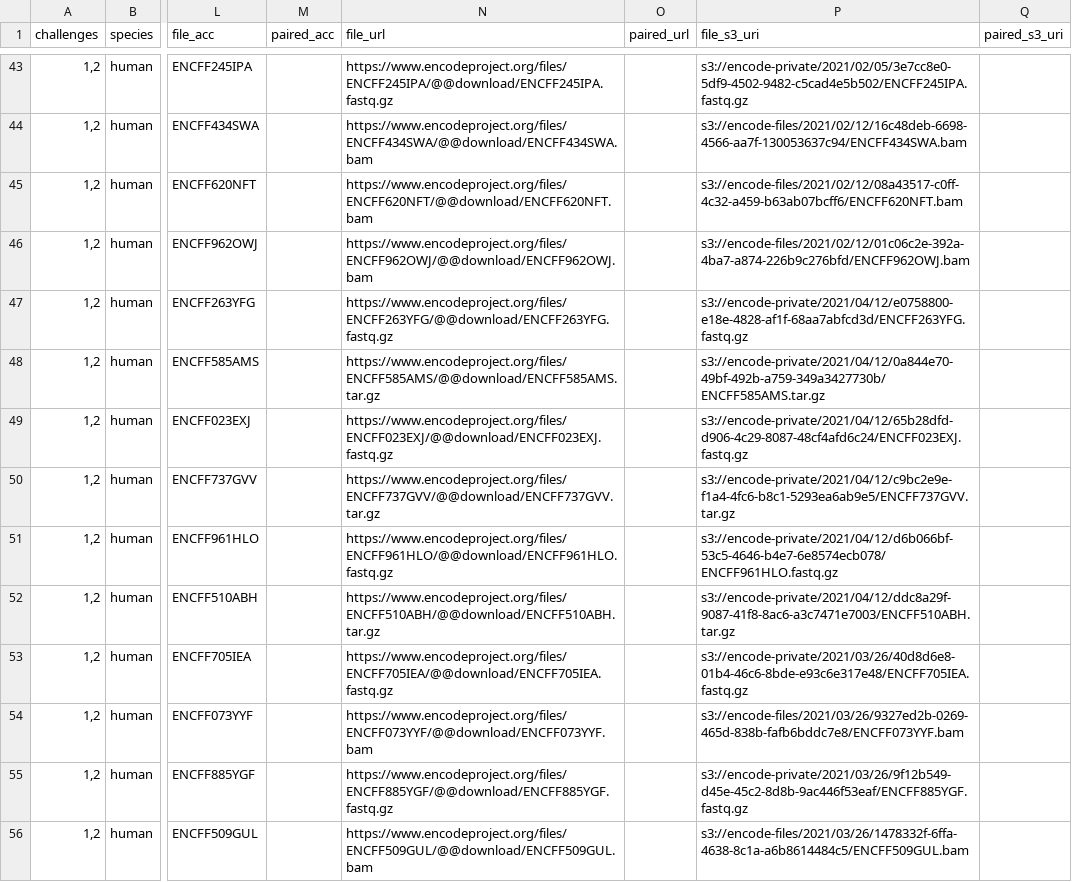
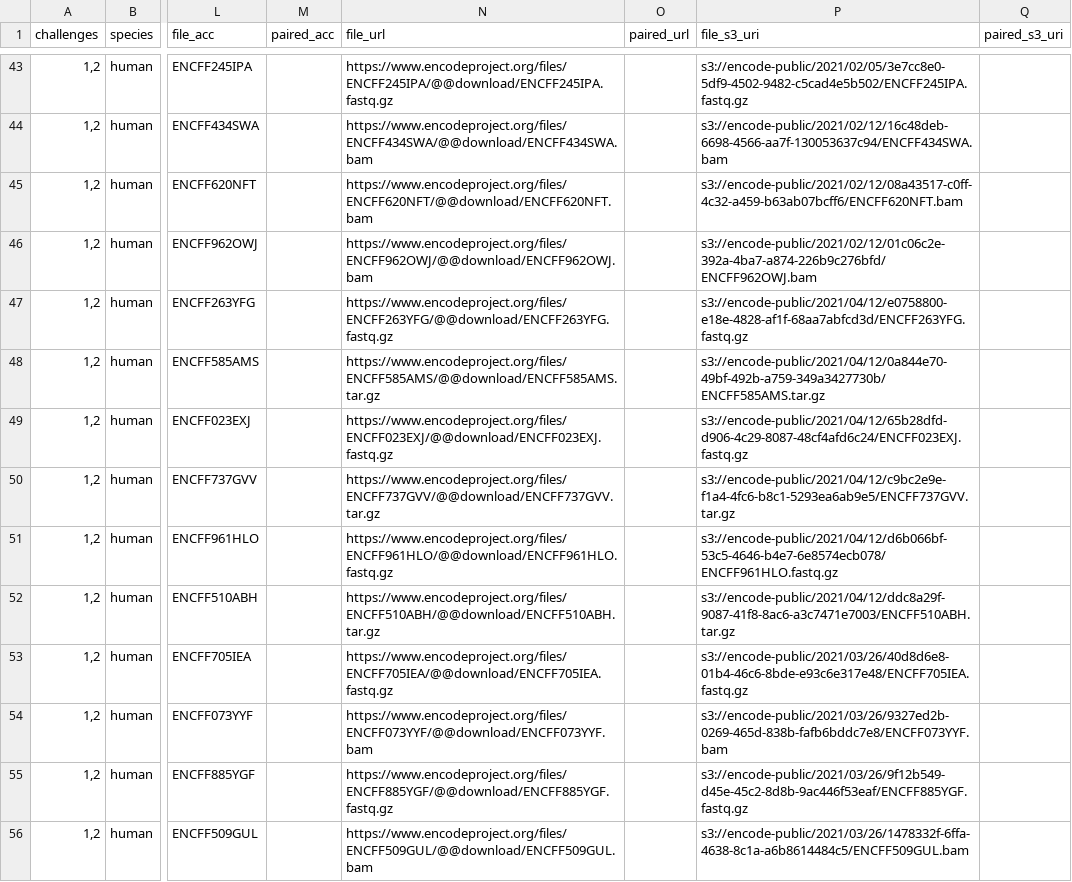
Before and after one commit to LRGASP/lrgasp-submissions, a TSV file: docs/rnaseq-data-matrix.tsv, drawn as a sheet; only a part is shown, gaps mark what is left out; the diff covers the shown part only; the diff names each change by its address in the sheet, - before the commit and + after, or states it on an @@ line.

Commit message:
extract encode metadata from API, rather than rely on download files; update data matrix with new metadata to fix incorrect data classification

```diff
--- a/docs/rnaseq-data-matrix.tsv
+++ b/docs/rnaseq-data-matrix.tsv
-P43 (file_s3_uri): s3://encode-private/2021/02/05/3e7cc8e0-5df9-4502-9482-c5cad4e5b502/ENCFF245IPA.fastq.gz
+P43 (file_s3_uri): s3://encode-public/2021/02/05/3e7cc8e0-5df9-4502-9482-c5cad4e5b502/ENCFF245IPA.fastq.gz
-P44 (file_s3_uri): s3://encode-files/2021/02/12/16c48deb-6698-4566-aa7f-130053637c94/ENCFF434SWA.bam
+P44 (file_s3_uri): s3://encode-public/2021/02/12/16c48deb-6698-4566-aa7f-130053637c94/ENCFF434SWA.bam
-P45 (file_s3_uri): s3://encode-files/2021/02/12/08a43517-c0ff-4c32-a459-b63ab07bcff6/ENCFF620NFT.bam
+P45 (file_s3_uri): s3://encode-public/2021/02/12/08a43517-c0ff-4c32-a459-b63ab07bcff6/ENCFF620NFT.bam
-P46 (file_s3_uri): s3://encode-files/2021/02/12/01c06c2e-392a-4ba7-a874-226b9c276bfd/ENCFF962OWJ.bam
+P46 (file_s3_uri): s3://encode-public/2021/02/12/01c06c2e-392a-4ba7-a874-226b9c276bfd/ENCFF962OWJ.bam
-P47 (file_s3_uri): s3://encode-private/2021/04/12/e0758800-e18e-4828-af1f-68aa7abfcd3d/ENCFF263YFG.fastq.gz
+P47 (file_s3_uri): s3://encode-public/2021/04/12/e0758800-e18e-4828-af1f-68aa7abfcd3d/ENCFF263YFG.fastq.gz
-P48 (file_s3_uri): s3://encode-private/2021/04/12/0a844e70-49bf-492b-a759-349a3427730b/ENCFF585AMS.tar.gz
+P48 (file_s3_uri): s3://encode-public/2021/04/12/0a844e70-49bf-492b-a759-349a3427730b/ENCFF585AMS.tar.gz
-P49 (file_s3_uri): s3://encode-private/2021/04/12/65b28dfd-d906-4c29-8087-48cf4afd6c24/ENCFF023EXJ.fastq.gz
+P49 (file_s3_uri): s3://encode-public/2021/04/12/65b28dfd-d906-4c29-8087-48cf4afd6c24/ENCFF023EXJ.fastq.gz
-P50 (file_s3_uri): s3://encode-private/2021/04/12/c9bc2e9e-f1a4-4fc6-b8c1-5293ea6ab9e5/ENCFF737GVV.tar.gz
+P50 (file_s3_uri): s3://encode-public/2021/04/12/c9bc2e9e-f1a4-4fc6-b8c1-5293ea6ab9e5/ENCFF737GVV.tar.gz
-P51 (file_s3_uri): s3://encode-private/2021/04/12/d6b066bf-53c5-4646-b4e7-6e8574ecb078/ENCFF961HLO.fastq.gz
+P51 (file_s3_uri): s3://encode-public/2021/04/12/d6b066bf-53c5-4646-b4e7-6e8574ecb078/ENCFF961HLO.fastq.gz
-P52 (file_s3_uri): s3://encode-private/2021/04/12/ddc8a29f-9087-41f8-8ac6-a3c7471e7003/ENCFF510ABH.tar.gz
+P52 (file_s3_uri): s3://encode-public/2021/04/12/ddc8a29f-9087-41f8-8ac6-a3c7471e7003/ENCFF510ABH.tar.gz
-P53 (file_s3_uri): s3://encode-private/2021/03/26/40d8d6e8-01b4-46c6-8bde-e93c6e317e48/ENCFF705IEA.fastq.gz
+P53 (file_s3_uri): s3://encode-public/2021/03/26/40d8d6e8-01b4-46c6-8bde-e93c6e317e48/ENCFF705IEA.fastq.gz
-P54 (file_s3_uri): s3://encode-files/2021/03/26/9327ed2b-0269-465d-838b-fafb6bddc7e8/ENCFF073YYF.bam
+P54 (file_s3_uri): s3://encode-public/2021/03/26/9327ed2b-0269-465d-838b-fafb6bddc7e8/ENCFF073YYF.bam
-P55 (file_s3_uri): s3://encode-private/2021/03/26/9f12b549-d45e-45c2-8d8b-9ac446f53eaf/ENCFF885YGF.fastq.gz
+P55 (file_s3_uri): s3://encode-public/2021/03/26/9f12b549-d45e-45c2-8d8b-9ac446f53eaf/ENCFF885YGF.fastq.gz
-P56 (file_s3_uri): s3://encode-files/2021/03/26/1478332f-6ffa-4638-8c1a-a6b8614484c5/ENCFF509GUL.bam
+P56 (file_s3_uri): s3://encode-public/2021/03/26/1478332f-6ffa-4638-8c1a-a6b8614484c5/ENCFF509GUL.bam
```
Also changed, not shown: 148 edited cells elsewhere in this file, 6 other files.
